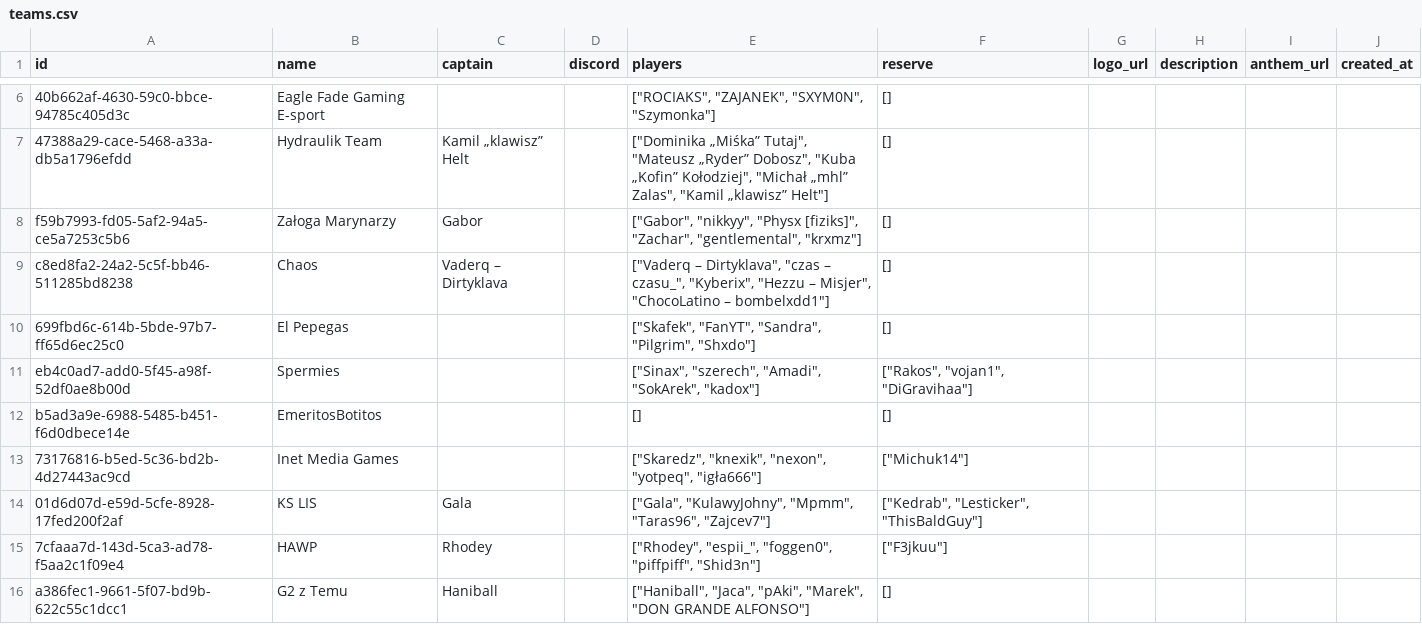
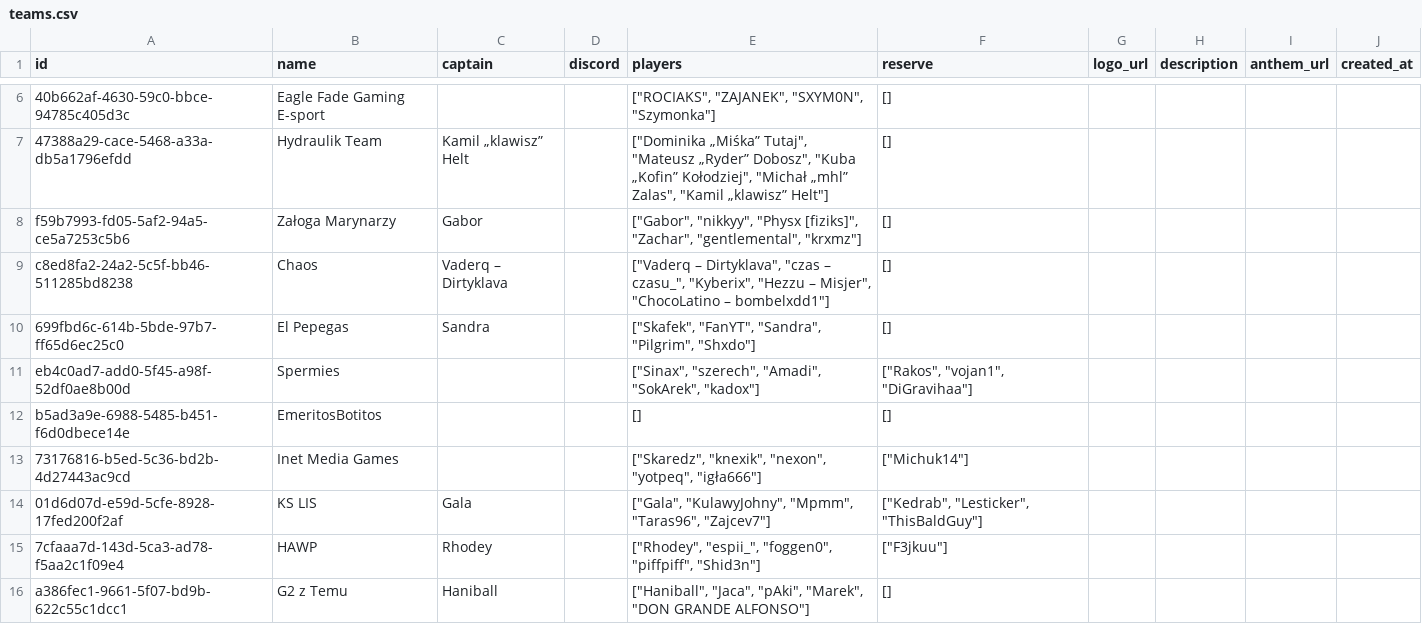
Before and after one commit to KubaETS2/ivturniejwcs, a CSV file: archive/III Turniej w CS/teams.csv, drawn as a sheet; only a part is shown, gaps mark what is left out.

Commit message:
Update teams.csv

```diff
--- a/archive/III Turniej w CS/teams.csv
+++ b/archive/III Turniej w CS/teams.csv
@@ -9,3 +9,3 @@
 "c8ed8fa2-24a2-5c5f-bb46-511285bd8238","Chaos","Vaderq – Dirtyklava","","[""Vaderq – Dirtyklava"", ""czas – czasu_"", ""Kyberix"", ""Hezzu – Misjer"", ""ChocoLatino – bombelxdd1""]","[]","","","",""
-"699fbd6c-614b-5bde-97b7-ff65d6ec25c0","El Pepegas","","","[""Skafek"", ""FanYT"", ""Sandra"", ""Pilgrim"", ""Shxdo""]","[]","","","",""
+"699fbd6c-614b-5bde-97b7-ff65d6ec25c0","El Pepegas","Sandra","","[""Skafek"", ""FanYT"", ""Sandra"", ""Pilgrim"", ""Shxdo""]","[]","","","",""
 "eb4c0ad7-add0-5f45-a98f-52df0ae8b00d","Spermies","","","[""Sinax"", ""szerech"", ""Amadi"", ""SokArek"", ""kadox""]","[""Rakos"", ""vojan1"", ""DiGravihaa""]","","","",""
```
